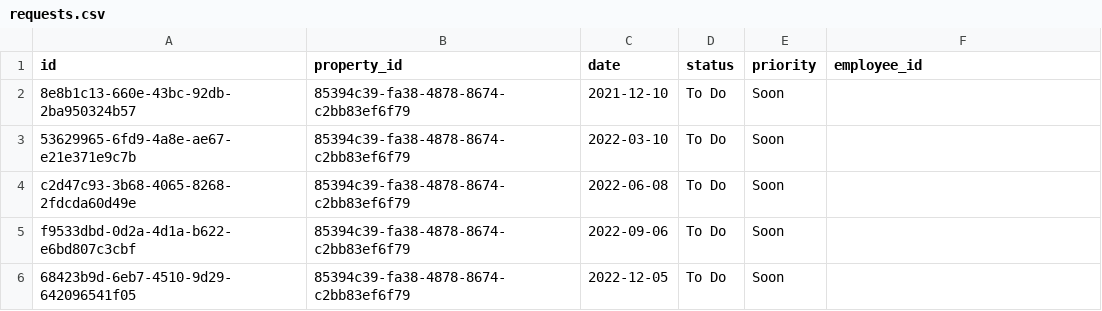
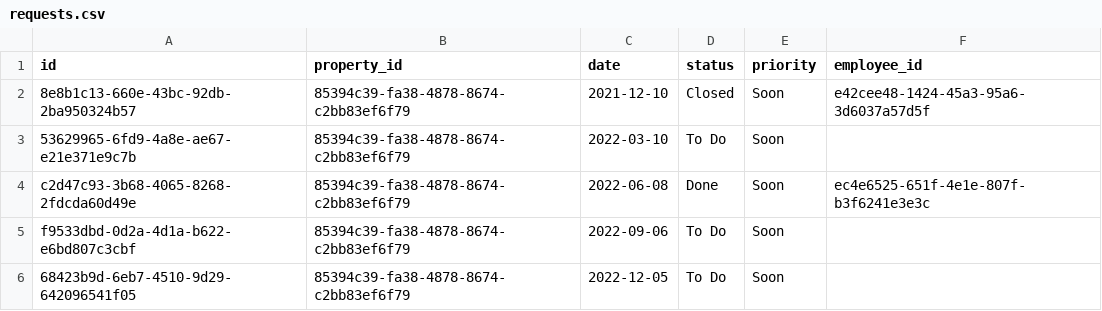
Before and after one commit to UlfurOrn/H38, a CSV file: src/database/data/requests.csv, drawn as a sheet.

```diff
--- a/src/database/data/requests.csv
+++ b/src/database/data/requests.csv
@@ -1,5 +1,5 @@
 id,property_id,date,status,priority,employee_id
-8e8b1c13-660e-43bc-92db-2ba950324b57,85394c39-fa38-4878-8674-c2bb83ef6f79,2021-12-10,To Do,Soon,
+8e8b1c13-660e-43bc-92db-2ba950324b57,85394c39-fa38-4878-8674-c2bb83ef6f79,2021-12-10,Closed,Soon,e42cee48-1424-45a3-95a6-3d6037a57d5f
 53629965-6fd9-4a8e-ae67-e21e371e9c7b,85394c39-fa38-4878-8674-c2bb83ef6f79,2022-03-10,To Do,Soon,
-c2d47c93-3b68-4065-8268-2fdcda60d49e,85394c39-fa38-4878-8674-c2bb83ef6f79,2022-06-08,To Do,Soon,
+c2d47c93-3b68-4065-8268-2fdcda60d49e,85394c39-fa38-4878-8674-c2bb83ef6f79,2022-06-08,Done,Soon,ec4e6525-651f-4e1e-807f-b3f6241e3e3c
 f9533dbd-0d2a-4d1a-b622-e6bd807c3cbf,85394c39-fa38-4878-8674-c2bb83ef6f79,2022-09-06,To Do,Soon,
```
Also changed, not shown: src/database/data/employees.csv, 13 other files.
